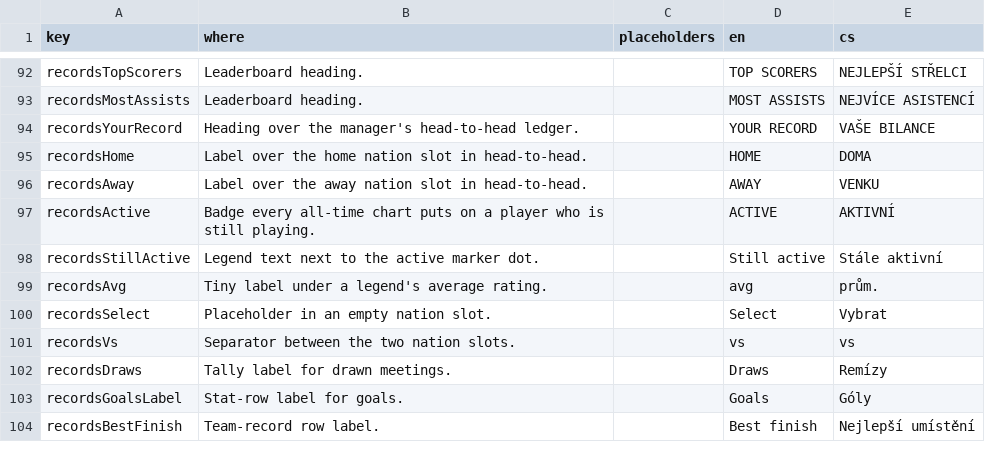
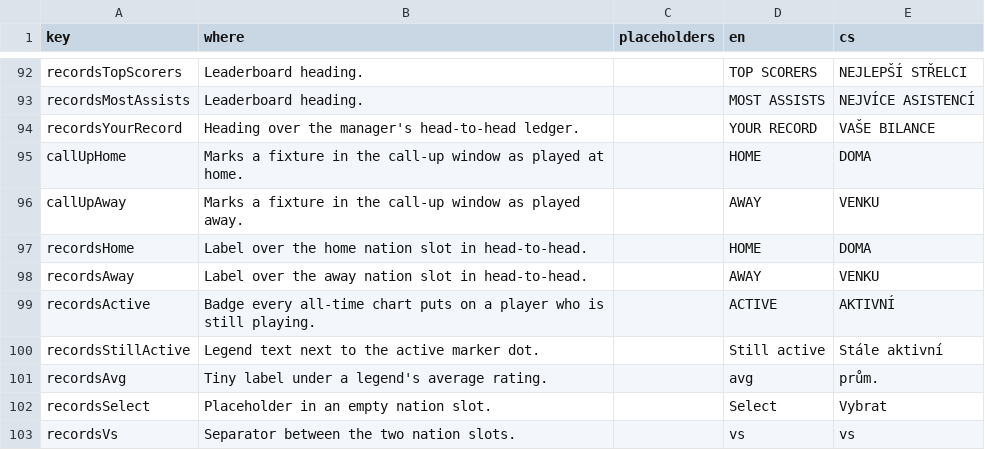
Before and after one commit to Kapsid/fnm26, a CSV file: copy/strings.csv, drawn as a sheet; only a part is shown, gaps mark what is left out; the shorter side is filled out with more unchanged rows.

```diff
--- a/copy/strings.csv
+++ b/copy/strings.csv
@@ -94,2 +94,4 @@ recordsMostAssists,Leaderboard heading.,,MOST ASSISTS,NEJVÍCE ASISTENCÍ
 recordsYourRecord,Heading over the manager's head-to-head ledger.,,YOUR RECORD,VAŠE BILANCE
+callUpHome,Marks a fixture in the call-up window as played at home.,,HOME,DOMA
+callUpAway,Marks a fixture in the call-up window as played away.,,AWAY,VENKU
 recordsHome,Label over the home nation slot in head-to-head.,,HOME,DOMA
```
Also changed, not shown: 7 other files.
